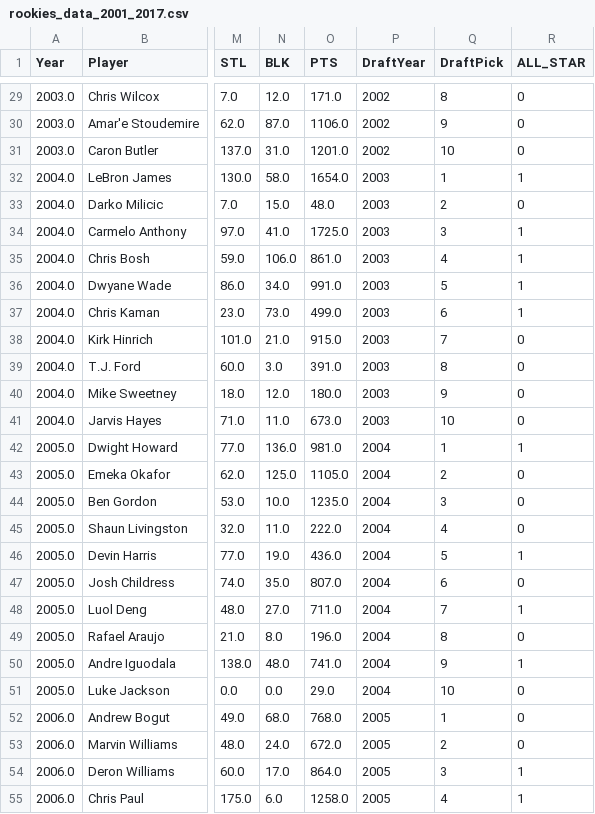
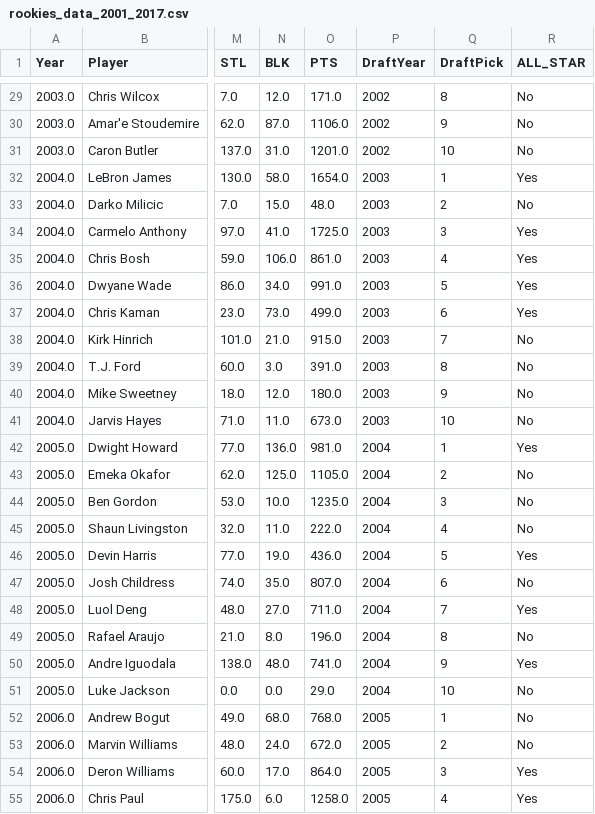
Before and after one commit to davgav123/Mining_NBA, a CSV file: data/rookies_data_2001_2017.csv, drawn as a sheet; only a part is shown, gaps mark what is left out; the diff covers the shown part only; the diff names each change by its address in the sheet, - before the commit and + after, or states it on an @@ line.

Commit message:
Changed rookies data previously added
Changed values in ALL_STAR column from {0, 1} to {No, Yes}

```diff
--- a/data/rookies_data_2001_2017.csv
+++ b/data/rookies_data_2001_2017.csv
-R29:R31 (ALL_STAR): 0
+R29:R31 (ALL_STAR): No
-R32 (ALL_STAR): 1
+R32 (ALL_STAR): Yes
-R33 (ALL_STAR): 0
+R33 (ALL_STAR): No
-R34:R37 (ALL_STAR): 1
+R34:R37 (ALL_STAR): Yes
-R38:R41 (ALL_STAR): 0
+R38:R41 (ALL_STAR): No
-R42 (ALL_STAR): 1
+R42 (ALL_STAR): Yes
-R43:R45 (ALL_STAR): 0
+R43:R45 (ALL_STAR): No
-R46 (ALL_STAR): 1
+R46 (ALL_STAR): Yes
-R47 (ALL_STAR): 0
+R47 (ALL_STAR): No
-R48 (ALL_STAR): 1
+R48 (ALL_STAR): Yes
-R49 (ALL_STAR): 0
+R49 (ALL_STAR): No
-R50 (ALL_STAR): 1
+R50 (ALL_STAR): Yes
-R51:R53 (ALL_STAR): 0
+R51:R53 (ALL_STAR): No
-R54:R55 (ALL_STAR): 1
+R54:R55 (ALL_STAR): Yes
```
Also changed, not shown: 143 edited cells elsewhere in this file.
